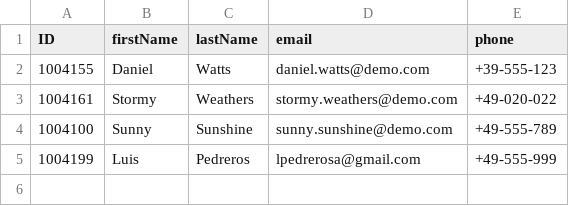
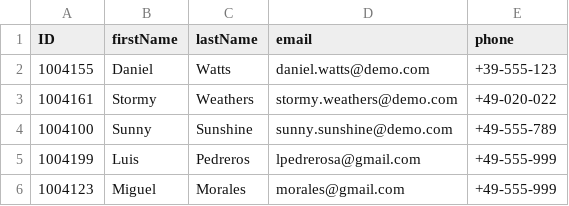
Before and after one commit to tokkto/devcapbizpartner, a CSV file: incident-management/db/data/sap.capire.incidents-Customers.csv, drawn as a sheet.

Commit message:
Agregue una fila mas Customers

```diff
--- a/incident-management/db/data/sap.capire.incidents-Customers.csv
+++ b/incident-management/db/data/sap.capire.incidents-Customers.csv
@@ -5 +5,2 @@ ID,firstName,lastName,email,phone
 1004199,Luis,Pedreros,lpedrerosa@gmail.com,+49-555-999
+1004123,Miguel,Morales,morales@gmail.com,+49-555-999
```
